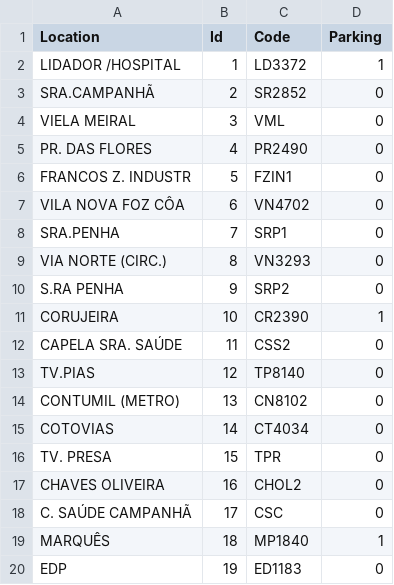
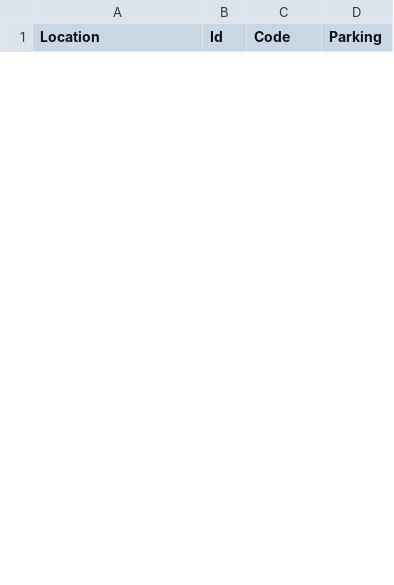
Before and after one commit to lunacunha/route-planning-system, a CSV file: smallDataset/shortLocations.csv, drawn as a sheet; only a part is shown; removed rows and columns are numbered as before the commit, all else as after; the diff covers the shown part only; the diff names each change by its address in the sheet, - before the commit and + after, or states it on an @@ line.

```diff
--- a/smallDataset/shortLocations.csv
+++ b/smallDataset/shortLocations.csv
-row 2: LIDADOR /HOSPITAL | 1 | LD3372 | 1
-row 3: SRA.CAMPANHÃ | 2 | SR2852 | 0
-row 4: VIELA MEIRAL | 3 | VML | 0
-row 5: PR. DAS FLORES | 4 | PR2490 | 0
-row 6: FRANCOS Z. INDUSTR | 5 | FZIN1 | 0
-row 7: VILA NOVA FOZ CÔA | 6 | VN4702 | 0
-row 8: SRA.PENHA | 7 | SRP1 | 0
-row 9: VIA NORTE (CIRC.) | 8 | VN3293 | 0
-row 10: S.RA PENHA | 9 | SRP2 | 0
-row 11: CORUJEIRA | 10 | CR2390 | 1
-row 12: CAPELA SRA. SAÚDE | 11 | CSS2 | 0
-row 13: TV.PIAS | 12 | TP8140 | 0
-row 14: CONTUMIL (METRO) | 13 | CN8102 | 0
-row 15: COTOVIAS | 14 | CT4034 | 0
-row 16: TV. PRESA | 15 | TPR | 0
-row 17: CHAVES OLIVEIRA | 16 | CHOL2 | 0
-row 18: C. SAÚDE CAMPANHÃ | 17 | CSC | 0
-row 19: MARQUÊS | 18 | MP1840 | 1
-row 20: EDP | 19 | ED1183 | 0
```
Also changed, not shown: 20 added rows and 11 removed rows elsewhere in this file, smallDataset/shortDistances.csv, 11 other files.
